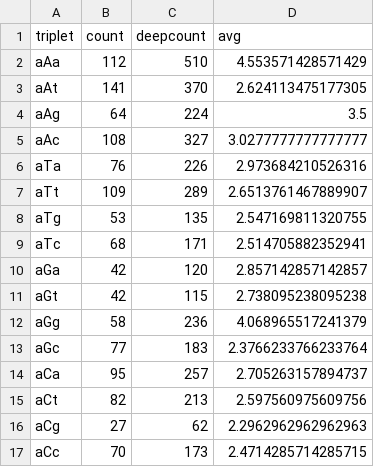
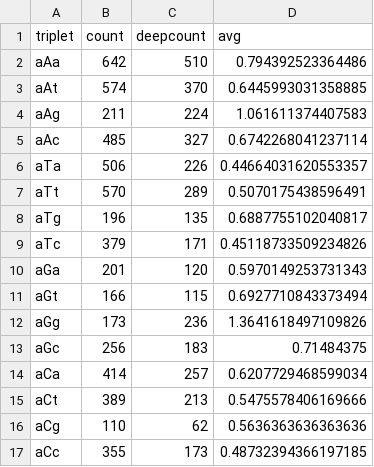
Before and after one commit to mitoclub/mtdna-192component-mutspec-chordata, a CSV file: data/abasic_sites/AbasicSitesMtDNAcontext_start_light.csv, drawn as a sheet; only a part is shown; the diff covers the shown part only.

```diff
--- a/data/abasic_sites/AbasicSitesMtDNAcontext_start_light.csv
+++ b/data/abasic_sites/AbasicSitesMtDNAcontext_start_light.csv
@@ -1,17 +1,17 @@
 triplet;count;deepcount;avg
-aAa;112;510;4.553571428571429
-aAt;141;370;2.624113475177305
-aAg;64;224;3.5
-aAc;108;327;3.0277777777777777
-aTa;76;226;2.973684210526316
-aTt;109;289;2.6513761467889907
-aTg;53;135;2.547169811320755
-aTc;68;171;2.514705882352941
-aGa;42;120;2.857142857142857
-aGt;42;115;2.738095238095238
-aGg;58;236;4.068965517241379
-aGc;77;183;2.3766233766233764
-aCa;95;257;2.705263157894737
-aCt;82;213;2.597560975609756
-aCg;27;62;2.2962962962962963
-aCc;70;173;2.4714285714285715
+aAa;642;510;0.794392523364486
+aAt;574;370;0.6445993031358885
+aAg;211;224;1.061611374407583
+aAc;485;327;0.6742268041237114
+aTa;506;226;0.44664031620553357
+aTt;570;289;0.5070175438596491
+aTg;196;135;0.6887755102040817
+aTc;379;171;0.45118733509234826
+aGa;201;120;0.5970149253731343
+aGt;166;115;0.6927710843373494
+aGg;173;236;1.3641618497109826
+aGc;256;183;0.71484375
+aCa;414;257;0.6207729468599034
+aCt;389;213;0.5475578406169666
+aCg;110;62;0.5636363636363636
+aCc;355;173;0.48732394366197185
```
Also changed, not shown: 96 edited cells elsewhere in this file, data/abasic_sites/AbasicSitesMtDNAcontext_HLcompare.csv, data/abasic_sites/AbasicSitesMtDNAcontext_start_heavy.csv, 6 other files.
